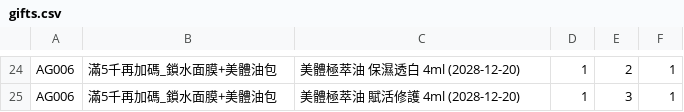
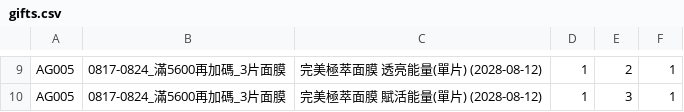
Before and after one commit to ceo-peng/pm-tools, a CSV file: data/gifts.csv, drawn as a sheet; only a part is shown, gaps mark what is left out; addresses are those after the commit; the diff covers the shown part only; the diff names each change by its address in the sheet, - before the commit and + after, or states it on an @@ line.

```diff
--- a/data/gifts.csv
+++ b/data/gifts.csv
-A9:A10: AG006
+A9:A10: AG005
-B9:B10: 滿5千再加碼_鎖水面膜+美體油包
+B9:B10: 0817-0824_滿5600再加碼_3片面膜
-C9: 美體極萃油 保濕透白 4ml (2028-12-20)
+C9: 完美極萃面膜 透亮能量(單片) (2028-08-12)
-C10: 美體極萃油 賦活修護 4ml (2028-12-20)
+C10: 完美極萃面膜 賦活能量(單片) (2028-08-12)
```
Also changed, not shown: 1 added row, 16 removed rows and 19 edited cells elsewhere in this file.
